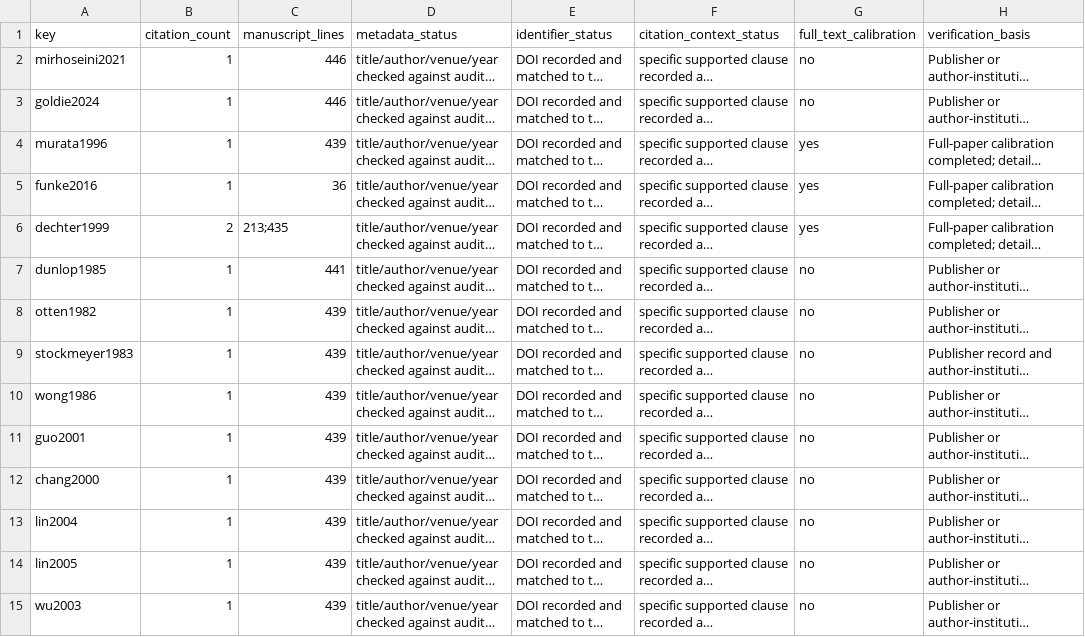
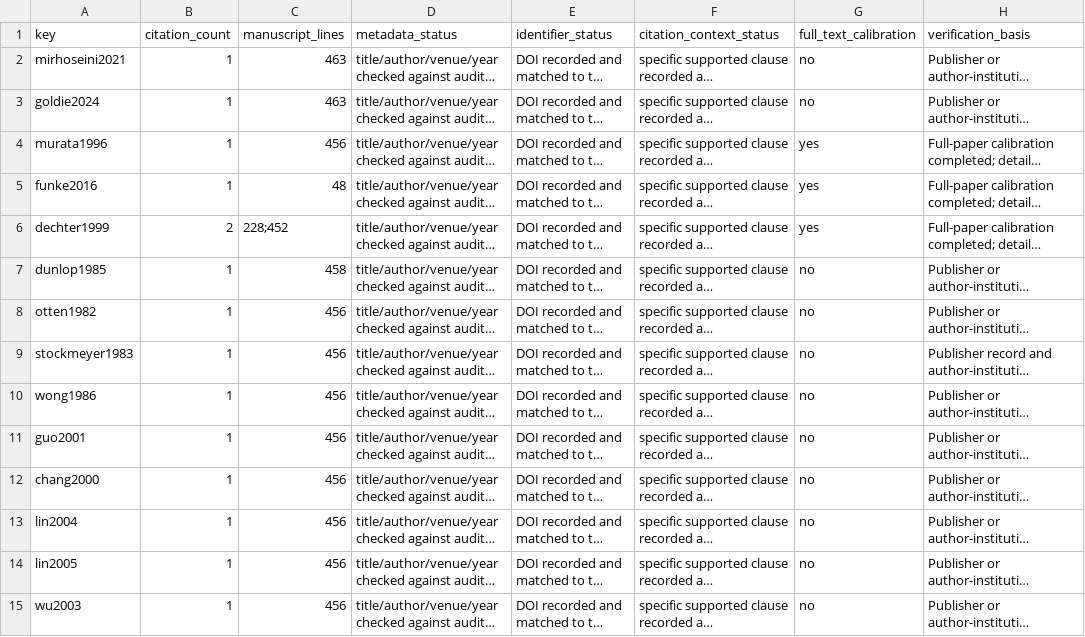
Before and after one commit to Haoyi-Zhang/MacroDominance, a CSV file: reference-verification.csv, drawn as a sheet; only a part is shown; long unchanged cells end in …; the diff covers the shown part only; the diff names each change by its address in the sheet, - before the commit and + after, or states it on an @@ line.

Commit message:
Align citation positions with the current manuscript

```diff
--- a/reference-verification.csv
+++ b/reference-verification.csv
-C2:C3 (manuscript_lines): 446
+C2:C3 (manuscript_lines): 463
-C4 (manuscript_lines): 439
+C4 (manuscript_lines): 456
-C5 (manuscript_lines): 36
+C5 (manuscript_lines): 48
-C6 (manuscript_lines): 213;435
+C6 (manuscript_lines): 228;452
-C7 (manuscript_lines): 441
+C7 (manuscript_lines): 458
-C8:C15 (manuscript_lines): 439
+C8:C15 (manuscript_lines): 456
```
Also changed, not shown: 52 edited cells elsewhere in this file.
